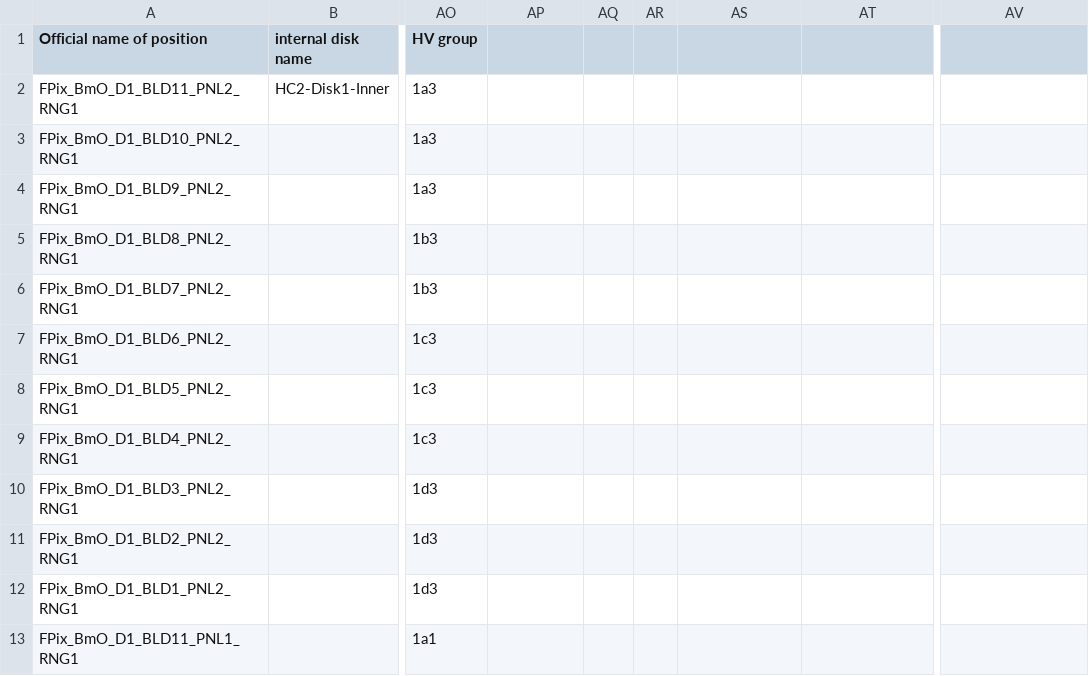
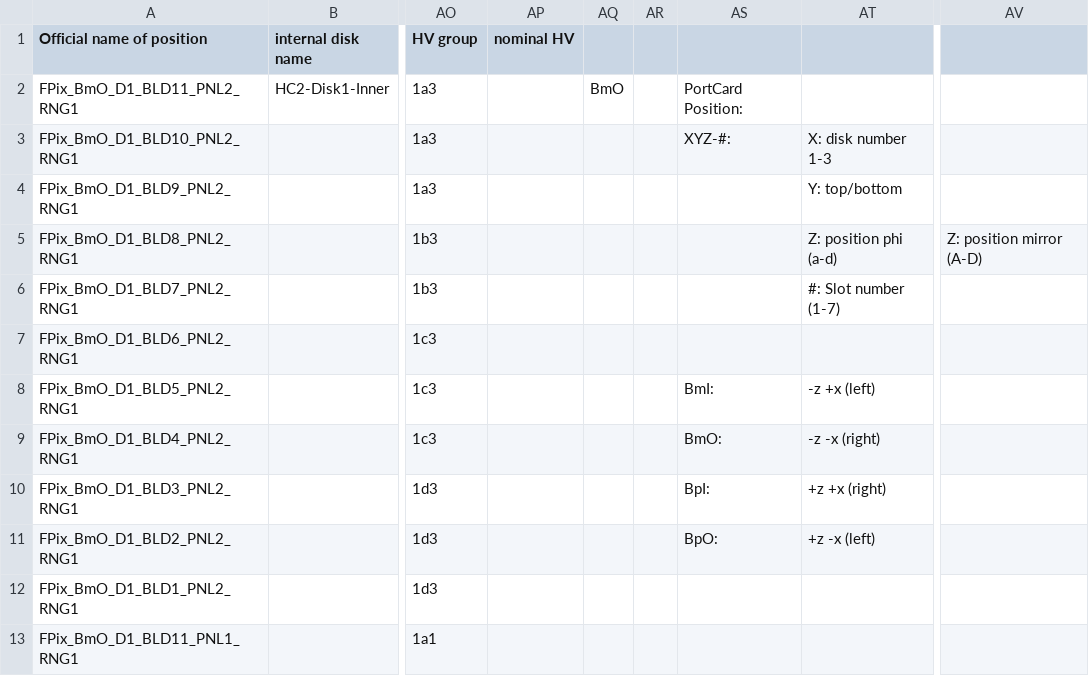
Before and after one commit to mialiu149/fpixphase1, a CSV file: MakePixelConfigs/csv/cablingmap_fpixphase1_BmO.csv, drawn as a sheet; only a part is shown, gaps mark what is left out; the diff covers the shown part only; the diff names each change by its address in the sheet, - before the commit and + after, or states it on an @@ line.

```diff
--- a/MakePixelConfigs/csv/cablingmap_fpixphase1_BmO.csv
+++ b/MakePixelConfigs/csv/cablingmap_fpixphase1_BmO.csv
-AP1: (empty)
+AP1: nominal HV
-AQ2: (empty)
+AQ2: BmO
-AS2: (empty)
+AS2: PortCard Position:
-AS3: (empty)
+AS3: XYZ-#:
-AT3: (empty)
+AT3: X: disk number 1-3
-AT4: (empty)
+AT4: Y: top/bottom
-AT5: (empty)
+AT5: Z: position phi (a-d)
-AV5: (empty)
+AV5: Z: position mirror (A-D)
-AT6: (empty)
+AT6: #: Slot number (1-7)
-AS8: (empty)
+AS8: BmI:
-AT8: (empty)
+AT8: -z +x (left)
-AS9: (empty)
+AS9: BmO:
-AT9: (empty)
+AT9: -z -x (right)
-AS10: (empty)
+AS10: BpI:
-AT10: (empty)
+AT10: +z +x (right)
-AS11: (empty)
+AS11: BpO:
-AT11: (empty)
+AT11: +z -x (left)
```
Also changed, not shown: 4 added rows and 41 edited cells elsewhere in this file, 1 other file.
